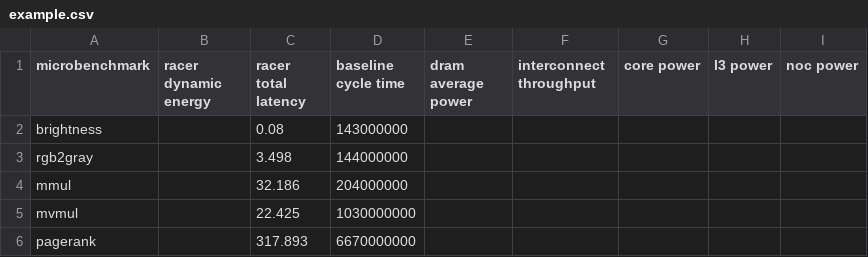
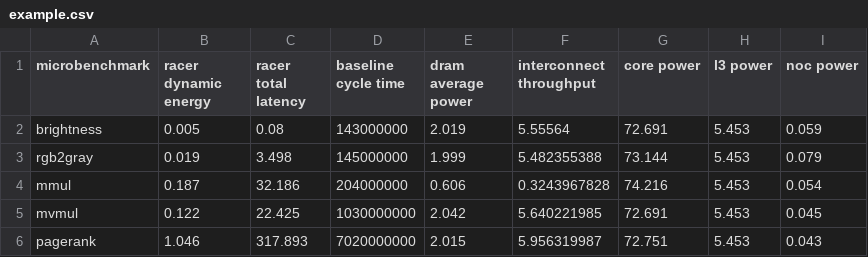
Before and after one commit to ARCANA-Research/RACER-Artifacts, a CSV file: scripts/compare/example.csv, drawn as a sheet; only a part is shown; the diff covers the shown part only.

Commit message:
add correct compare

```diff
--- a/scripts/compare/example.csv
+++ b/scripts/compare/example.csv
@@ -1,6 +1,6 @@
 microbenchmark,racer dynamic energy,racer total latency,baseline cycle time,dram average power,interconnect throughput,core power,l3 power,noc power
-brightness,,0.08,143000000,,,,,
-rgb2gray,,3.498,144000000,,,,,
-mmul,,32.186,204000000,,,,,
-mvmul,,22.425,1030000000,,,,,
-pagerank,,317.893,6670000000,,,,,
+brightness,0.005,0.08,143000000,2.019,5.55564,72.691,5.453,0.059
+rgb2gray,0.019,3.498,145000000,1.999,5.482355388,73.144,5.453,0.079
+mmul,0.187,32.186,204000000,0.606,0.3243967828,74.216,5.453,0.054
+mvmul,0.122,22.425,1030000000,2.042,5.640221985,72.691,5.453,0.045
+pagerank,1.046,317.893,7020000000,2.015,5.956319987,72.751,5.453,0.043
```
Also changed, not shown: 2 added rows, 2 removed rows and 41 edited cells elsewhere in this file, 2 other files.
